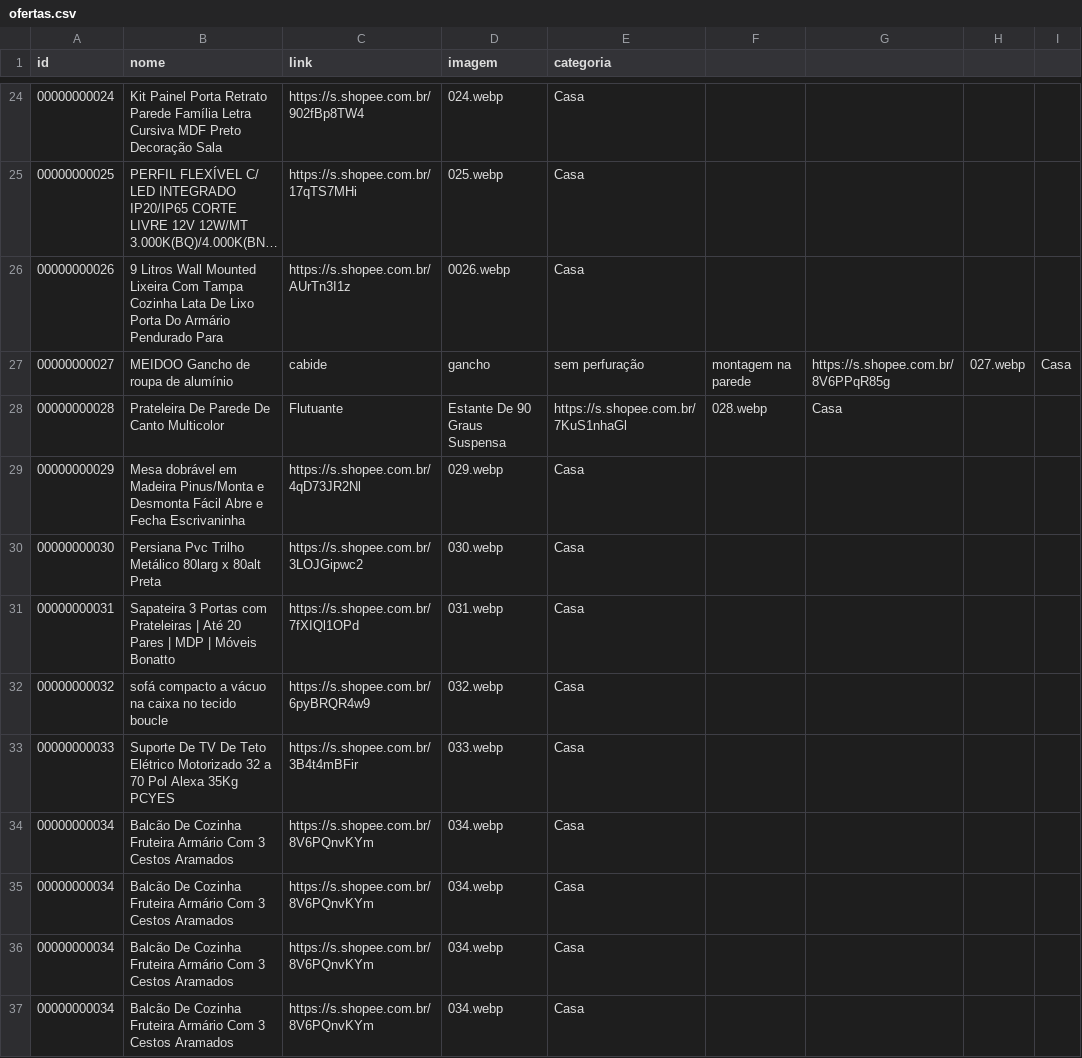
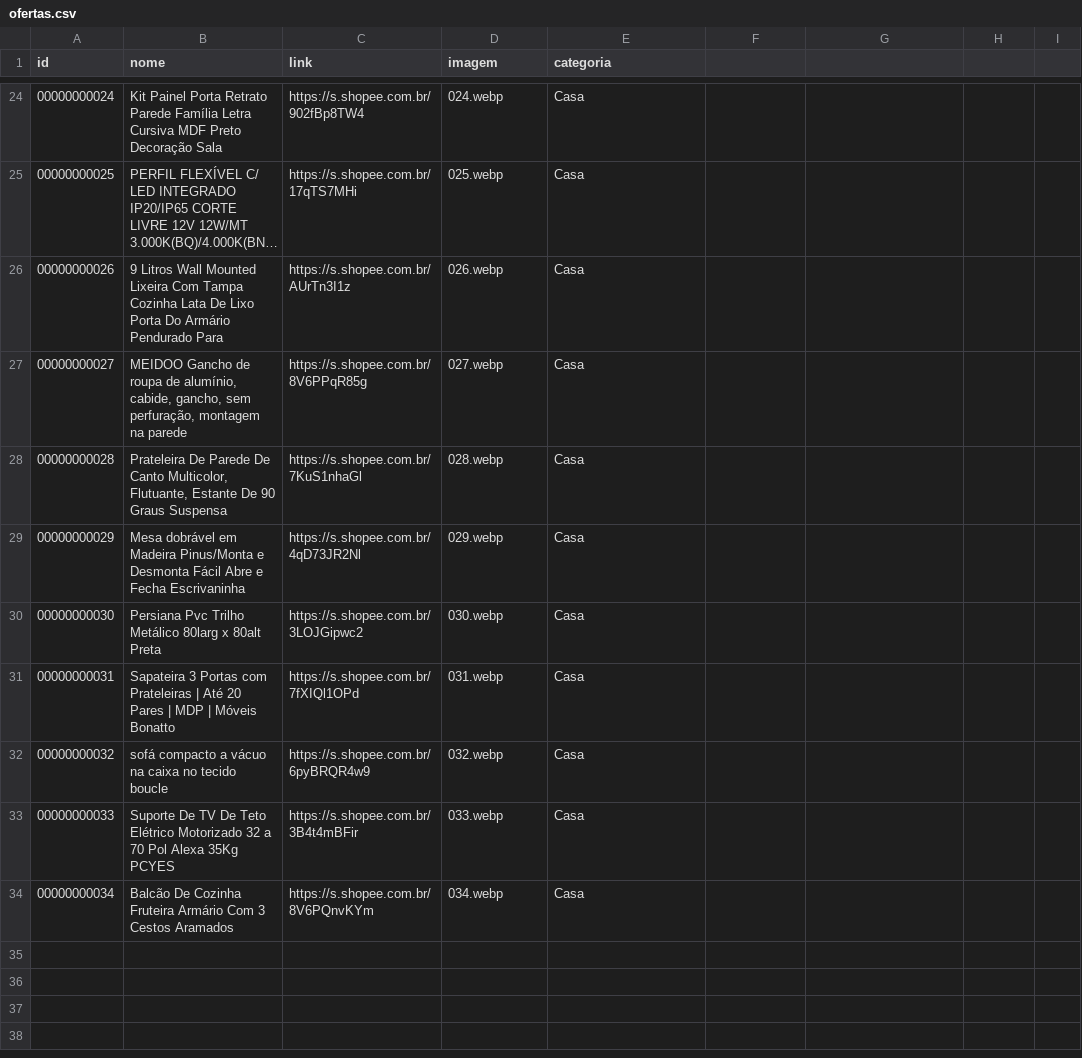
Before and after one commit to carlos34535/minha-shopee, a CSV file: ofertas.csv, drawn as a sheet; only a part is shown, gaps mark what is left out; long unchanged cells end in …; removed rows and columns are numbered as before the commit, all else as after; the diff names each change by its address in the sheet, - before the commit and + after, or states it on an @@ line.

Commit message:
Update ofertas.csv

```diff
--- a/ofertas.csv
+++ b/ofertas.csv
-D26 (imagem): 0026.webp
+D26 (imagem): 026.webp
-row 27: 00000000027 | MEIDOO Gancho de roupa de alumínio | cabide | gancho | sem perfuração | montagem na parede | https://s.shopee.com.br/8V6PPqR85g | 027.webp | Casa
-row 28: 00000000028 | Prateleira De Parede De Canto Multicolor | Flutuante | Estante De 90 Graus Suspensa | https://s.shopee.com.br/7KuS1nhaGl | 028.webp | Casa
+row 27: 00000000027 | MEIDOO Gancho de roupa de alumínio, cabide, gancho, sem perfuração, montagem na parede | https://s.shopee.com.br/8V6PPqR85g | 027.webp | Casa
+row 28: 00000000028 | Prateleira De Parede De Canto Multicolor, Flutuante, Estante De 90 Graus Suspensa | https://s.shopee.com.br/7KuS1nhaGl | 028.webp | Casa
-row 34: 00000000034 | Balcão De Cozinha Fruteira Armário Com 3 Cestos Aramados | https://s.shopee.com.br/8V6PQnvKYm | 034.webp | Casa
-row 35: 00000000034 | Balcão De Cozinha Fruteira Armário Com 3 Cestos Aramados | https://s.shopee.com.br/8V6PQnvKYm | 034.webp | Casa
-row 36: 00000000034 | Balcão De Cozinha Fruteira Armário Com 3 Cestos Aramados | https://s.shopee.com.br/8V6PQnvKYm | 034.webp | Casa
```
